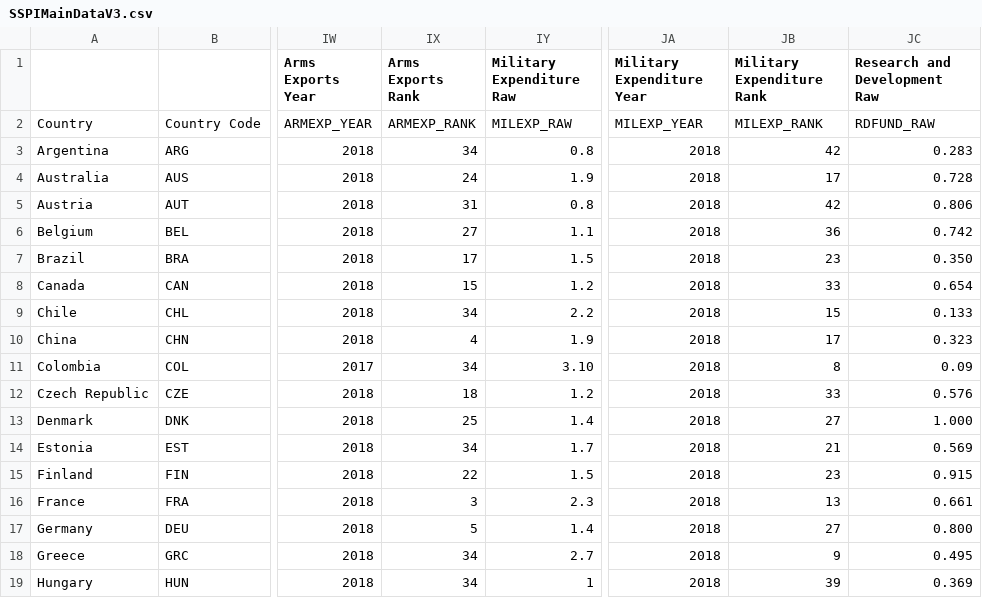
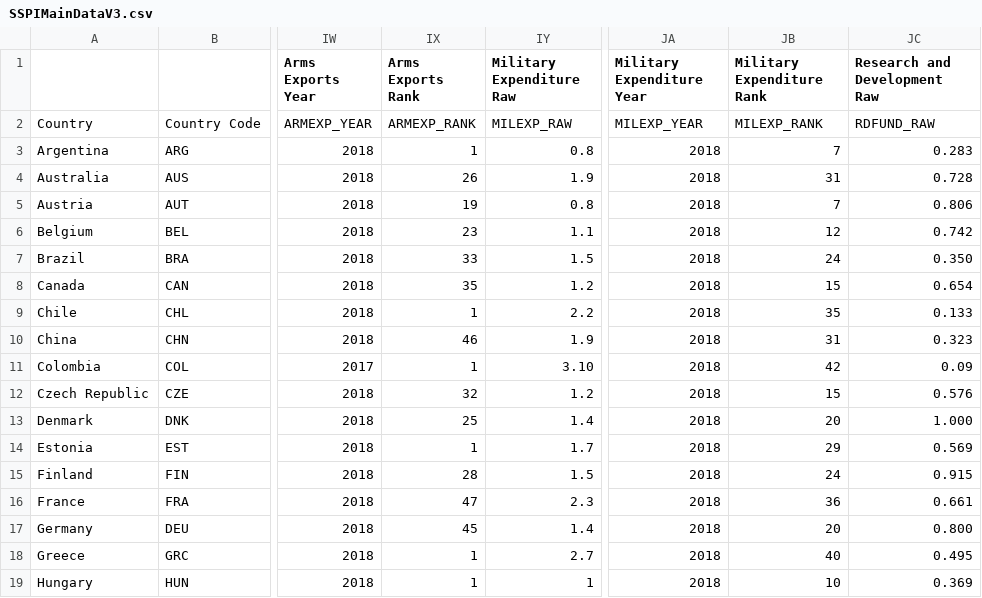
Before and after one commit to tjmisko/sspi-data-webapp, a CSV file: local/SSPIMainDataV3.csv, drawn as a sheet; only a part is shown, gaps mark what is left out; the diff covers the shown part only; the diff names each change by its address in the sheet, - before the commit and + after, or states it on an @@ line.

Commit message:
Updated Ranks in Google Sheets

```diff
--- a/local/SSPIMainDataV3.csv
+++ b/local/SSPIMainDataV3.csv
-IX3 (Arms Exports Rank): 34
+IX3 (Arms Exports Rank): 1
-JB3 (Military Expenditure Rank): 42
+JB3 (Military Expenditure Rank): 7
-IX4 (Arms Exports Rank): 24
+IX4 (Arms Exports Rank): 26
-JB4 (Military Expenditure Rank): 17
+JB4 (Military Expenditure Rank): 31
-IX5 (Arms Exports Rank): 31
+IX5 (Arms Exports Rank): 19
-JB5 (Military Expenditure Rank): 42
+JB5 (Military Expenditure Rank): 7
-IX6 (Arms Exports Rank): 27
+IX6 (Arms Exports Rank): 23
-JB6 (Military Expenditure Rank): 36
+JB6 (Military Expenditure Rank): 12
-IX7 (Arms Exports Rank): 17
+IX7 (Arms Exports Rank): 33
-JB7 (Military Expenditure Rank): 23
+JB7 (Military Expenditure Rank): 24
-IX8 (Arms Exports Rank): 15
+IX8 (Arms Exports Rank): 35
-JB8 (Military Expenditure Rank): 33
+JB8 (Military Expenditure Rank): 15
-IX9 (Arms Exports Rank): 34
+IX9 (Arms Exports Rank): 1
-JB9 (Military Expenditure Rank): 15
+JB9 (Military Expenditure Rank): 35
-IX10 (Arms Exports Rank): 4
+IX10 (Arms Exports Rank): 46
-JB10 (Military Expenditure Rank): 17
+JB10 (Military Expenditure Rank): 31
-IX11 (Arms Exports Rank): 34
+IX11 (Arms Exports Rank): 1
-JB11 (Military Expenditure Rank): 8
+JB11 (Military Expenditure Rank): 42
-IX12 (Arms Exports Rank): 18
+IX12 (Arms Exports Rank): 32
-JB12 (Military Expenditure Rank): 33
+JB12 (Military Expenditure Rank): 15
-JB13 (Military Expenditure Rank): 27
+JB13 (Military Expenditure Rank): 20
-IX14 (Arms Exports Rank): 34
+IX14 (Arms Exports Rank): 1
-JB14 (Military Expenditure Rank): 21
+JB14 (Military Expenditure Rank): 29
-IX15 (Arms Exports Rank): 22
+IX15 (Arms Exports Rank): 28
-JB15 (Military Expenditure Rank): 23
+JB15 (Military Expenditure Rank): 24
-IX16 (Arms Exports Rank): 3
+IX16 (Arms Exports Rank): 47
-JB16 (Military Expenditure Rank): 13
+JB16 (Military Expenditure Rank): 36
-IX17 (Arms Exports Rank): 5
+IX17 (Arms Exports Rank): 45
-JB17 (Military Expenditure Rank): 27
+JB17 (Military Expenditure Rank): 20
-IX18:IX19 (Arms Exports Rank): 34
+IX18:IX19 (Arms Exports Rank): 1
-JB18 (Military Expenditure Rank): 9
+JB18 (Military Expenditure Rank): 40
-JB19 (Military Expenditure Rank): 39
+JB19 (Military Expenditure Rank): 10
```
Also changed, not shown: 64 edited cells elsewhere in this file.
